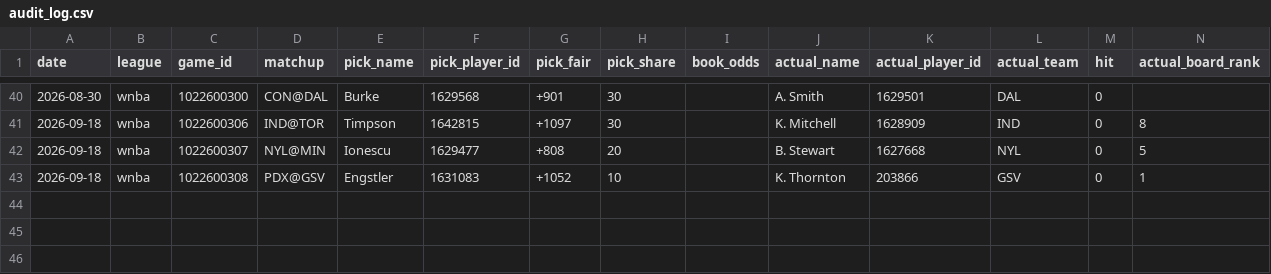
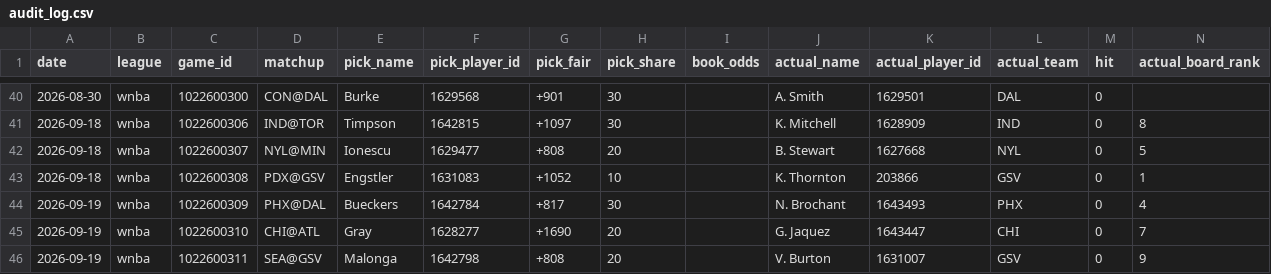
Before and after one commit to x60644/skyh00k, a CSV file: data/audit_log.csv, drawn as a sheet; only a part is shown, gaps mark what is left out; the diff names each change by its address in the sheet, - before the commit and + after, or states it on an @@ line.

Commit message:
auto: slate + audit Sun 09/20/2026 19:00:32.06

```diff
--- a/data/audit_log.csv
+++ b/data/audit_log.csv
+row 44: 2026-09-19 | wnba | 1022600309 | PHX@DAL | Bueckers | 1642784 | +817 | 30 |  | N. Brochant | 1643493 | PHX | 0 | 4
+row 45: 2026-09-19 | wnba | 1022600310 | CHI@ATL | Gray | 1628277 | +1690 | 20 |  | G. Jaquez | 1643447 | CHI | 0 | 7
+row 46: 2026-09-19 | wnba | 1022600311 | SEA@GSV | Malonga | 1642798 | +808 | 20 |  | V. Burton | 1631007 | GSV | 0 | 9
```
Also changed, not shown: 1 other file.
